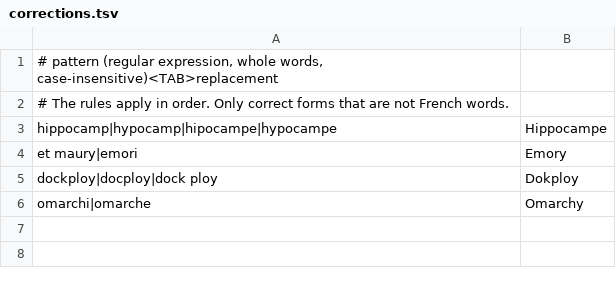
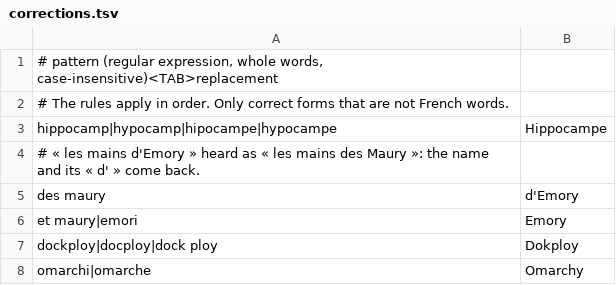
Before and after one commit to KristenJestin/emory, a TSV file: hearing/examples/corrections.tsv, drawn as a sheet.

Commit message:
hearing: « des Maury » in the example corrections becomes « d'Emory »
Heard on 2026-10-12 for « les mains d'Emory ». Narrow: Maury alone, or
inside another word, stays.

```diff
--- a/hearing/examples/corrections.tsv
+++ b/hearing/examples/corrections.tsv
@@ -3,2 +3,4 @@
 hippocamp|hypocamp|hipocampe|hypocampe	Hippocampe
+# « les mains d'Emory » heard as « les mains des Maury »: the name and its « d' » come back.
+des maury	d'Emory
 et maury|emori	Emory
```
Also changed, not shown: 1 other file.
